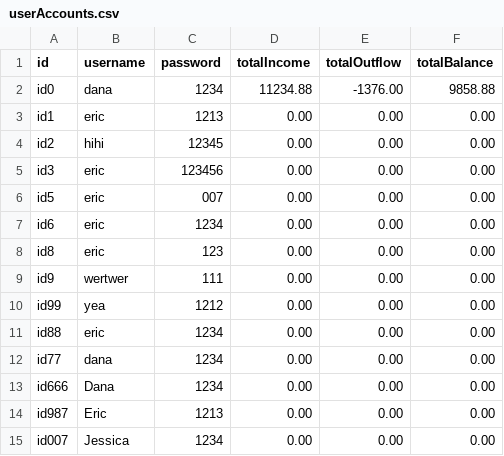
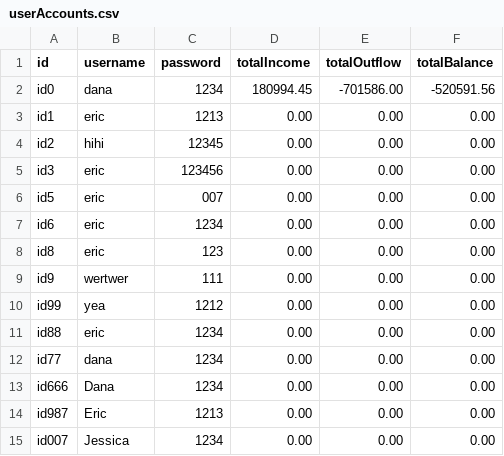
Before and after one commit to chenj926/CSC207_Accounting_System, a CSV file: src/main/data/accounts/userAccounts.csv, drawn as a sheet.

```diff
--- a/src/main/data/accounts/userAccounts.csv
+++ b/src/main/data/accounts/userAccounts.csv
@@ -1,3 +1,3 @@
 id,username,password,totalIncome,totalOutflow,totalBalance
-id0,dana,1234,11234.88,-1376.00,9858.88
+id0,dana,1234,180994.45,-701586.00,-520591.56
 id1,eric,1213,0.00,0.00,0.00
```
Also changed, not shown: src/main/data/transaction/userAccountTransactions.csv.
